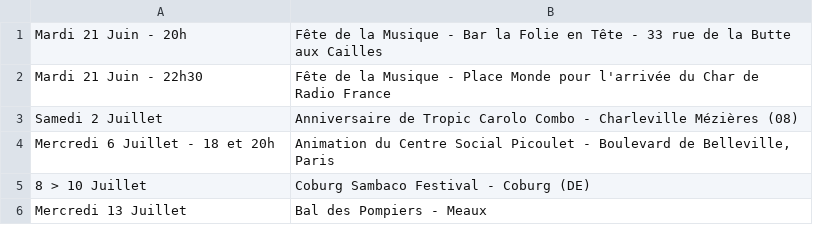
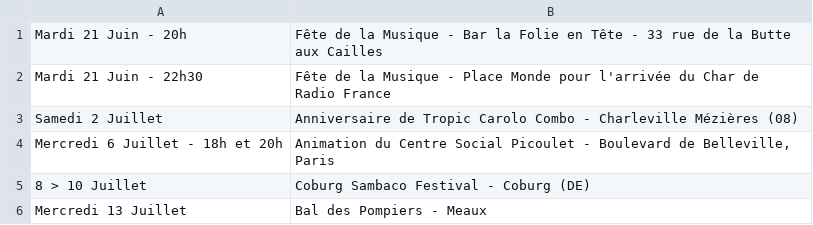
Before and after one commit to mathurinpetit/omaracuja, a CSV file: dates.csv, drawn as a sheet.

Commit message:
Update dates.csv

```diff
--- a/dates.csv
+++ b/dates.csv
@@ -3,3 +3,3 @@ Mardi 21 Juin - 22h30; Fête de la Musique - Place Monde pour l'arrivée du Char
 Samedi 2 Juillet; Anniversaire de Tropic Carolo Combo - Charleville Mézières (08)
-Mercredi 6 Juillet - 18 et 20h; Animation du Centre Social Picoulet - Boulevard de Belleville, Paris
+Mercredi 6 Juillet - 18h et 20h; Animation du Centre Social Picoulet - Boulevard de Belleville, Paris
 8 > 10 Juillet; Coburg Sambaco Festival - Coburg (DE)
```
